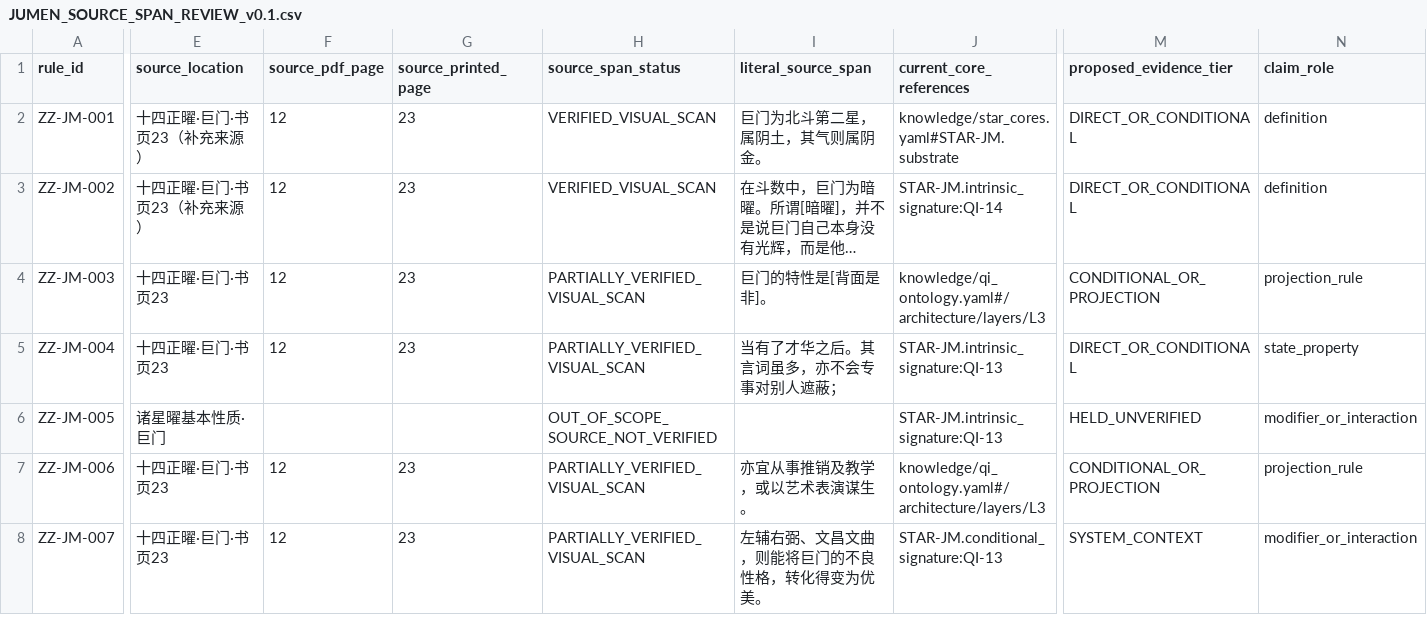
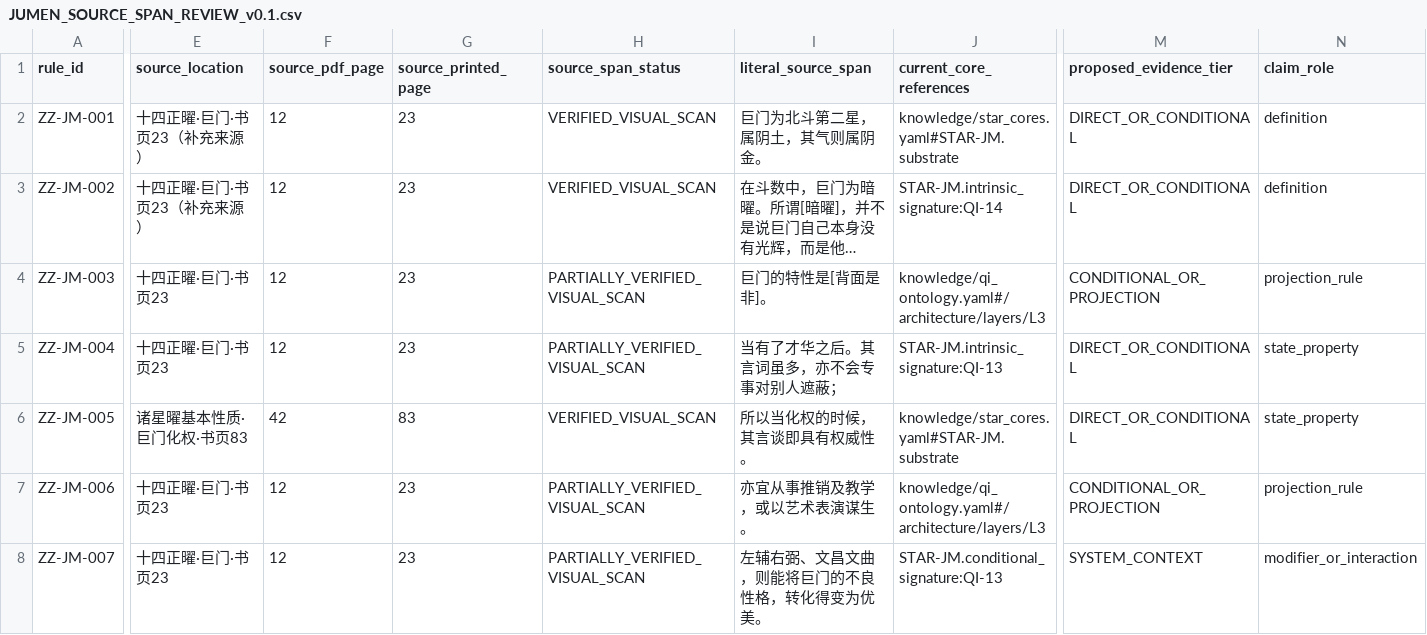
Before and after one commit to 15937-ass/ziwei-state-space, a CSV file: knowledge/core/14star-property-normalization/JUMEN_SOURCE_SPAN_REVIEW_v0.1.csv, drawn as a sheet; only a part is shown, gaps mark what is left out; long unchanged cells end in …; the diff covers the shown part only; the diff names each change by its address in the sheet, - before the commit and + after, or states it on an @@ line.

Commit message:
knowledge(core): close verified Tanlang and Jumen source spans

```diff
--- a/knowledge/core/14star-property-normalization/JUMEN_SOURCE_SPAN_REVIEW_v0.1.csv
+++ b/knowledge/core/14star-property-normalization/JUMEN_SOURCE_SPAN_REVIEW_v0.1.csv
-E6 (source_location): 诸星曜基本性质·巨门
+E6 (source_location): 诸星曜基本性质·巨门化权·书页83
-F6 (source_pdf_page): (empty)
+F6 (source_pdf_page): 42
-G6 (source_printed_page): (empty)
+G6 (source_printed_page): 83
-H6 (source_span_status): OUT_OF_SCOPE_SOURCE_NOT_VERIFIED
+H6 (source_span_status): VERIFIED_VISUAL_SCAN
-I6 (literal_source_span): (empty)
+I6 (literal_source_span): 所以当化权的时候，其言谈即具有权威性。
-J6 (current_core_references): STAR-JM.intrinsic_signature:QI-13
+J6 (current_core_references): knowledge/star_cores.yaml#STAR-JM.substrate
-M6 (proposed_evidence_tier): HELD_UNVERIFIED
+M6 (proposed_evidence_tier): DIRECT_OR_CONDITIONAL
-N6 (claim_role): modifier_or_interaction
+N6 (claim_role): state_property
```
Also changed, not shown: 3 edited cells elsewhere in this file.
